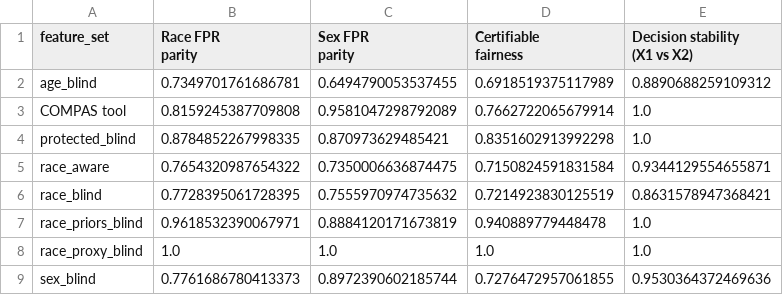
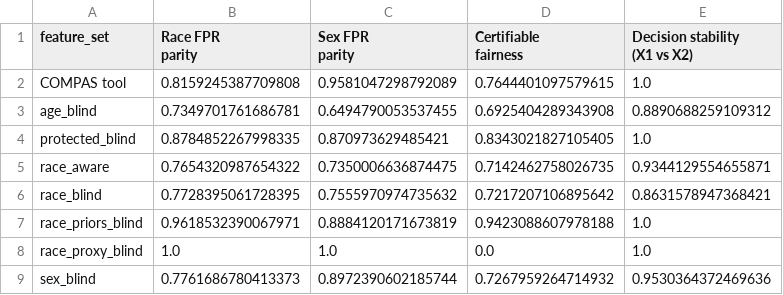
Before and after one commit to MaximeDespreaux/ThinkCarefully, a CSV file: tabpfn/artifacts/radar_extra.csv, drawn as a sheet.

```diff
--- a/tabpfn/artifacts/radar_extra.csv
+++ b/tabpfn/artifacts/radar_extra.csv
@@ -5,9 +5,9 @@ fairness","Decision stability
 (X1 vs X2)"
-age_blind,0.7349701761686781,0.6494790053537455,0.6918519375117989,0.8890688259109312
-COMPAS tool,0.8159245387709808,0.9581047298792089,0.7662722065679914,1.0
-protected_blind,0.8784852267998335,0.870973629485421,0.8351602913992298,1.0
-race_aware,0.7654320987654322,0.7350006636874475,0.7150824591831584,0.9344129554655871
-race_blind,0.7728395061728395,0.7555970974735632,0.7214923830125519,0.8631578947368421
-race_priors_blind,0.9618532390067971,0.8884120171673819,0.940889779448478,1.0
-race_proxy_blind,1.0,1.0,1.0,1.0
-sex_blind,0.7761686780413373,0.8972390602185744,0.7276472957061855,0.9530364372469636
+COMPAS tool,0.8159245387709808,0.9581047298792089,0.7644401097579615,1.0
+age_blind,0.7349701761686781,0.6494790053537455,0.6925404289343908,0.8890688259109312
+protected_blind,0.8784852267998335,0.870973629485421,0.8343021827105405,1.0
+race_aware,0.7654320987654322,0.7350006636874475,0.7142462758026735,0.9344129554655871
+race_blind,0.7728395061728395,0.7555970974735632,0.7217207106895642,0.8631578947368421
+race_priors_blind,0.9618532390067971,0.8884120171673819,0.9423088607978188,1.0
+race_proxy_blind,1.0,1.0,0.0,1.0
+sex_blind,0.7761686780413373,0.8972390602185744,0.7267959264714932,0.9530364372469636
```
Also changed, not shown: tabpfn/artifacts/analysis/t05_ablation_fairness/ablation.csv, 23 other files.
